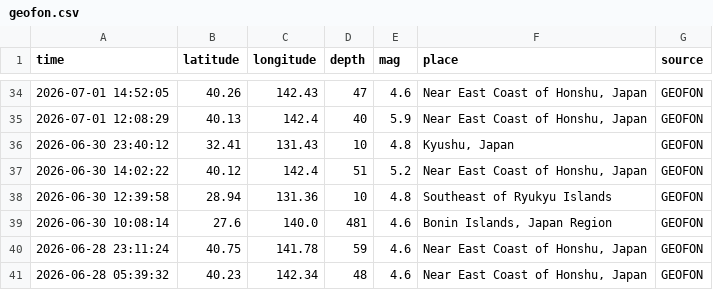
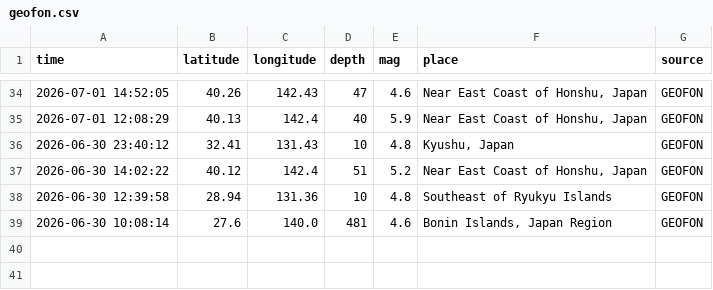
Before and after one commit to QB12-Group1/japans-earthquake-catalog, a CSV file: data/processed/geofon.csv, drawn as a sheet; only a part is shown, gaps mark what is left out; the diff names each change by its address in the sheet, - before the commit and + after, or states it on an @@ line.

```diff
--- a/data/processed/geofon.csv
+++ b/data/processed/geofon.csv
-row 40: 2026-06-28 23:11:24 | 40.75 | 141.78 | 59 | 4.6 | Near East Coast of Honshu, Japan | GEOFON
-row 41: 2026-06-28 05:39:32 | 40.23 | 142.34 | 48 | 4.6 | Near East Coast of Honshu, Japan | GEOFON
```
Also changed, not shown: data/processed/usgs.csv, data/raw/emsc.csv, 9 other files.
